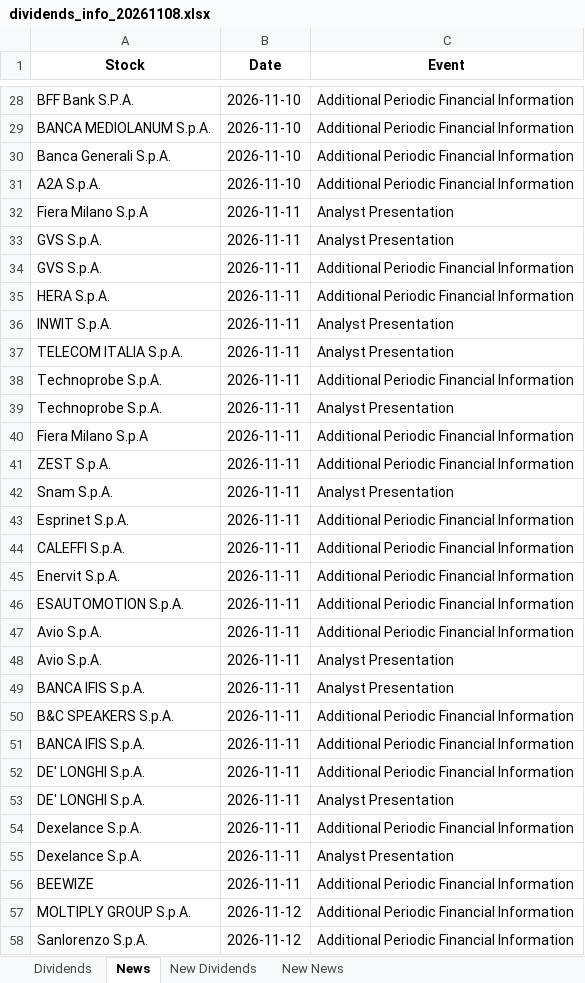
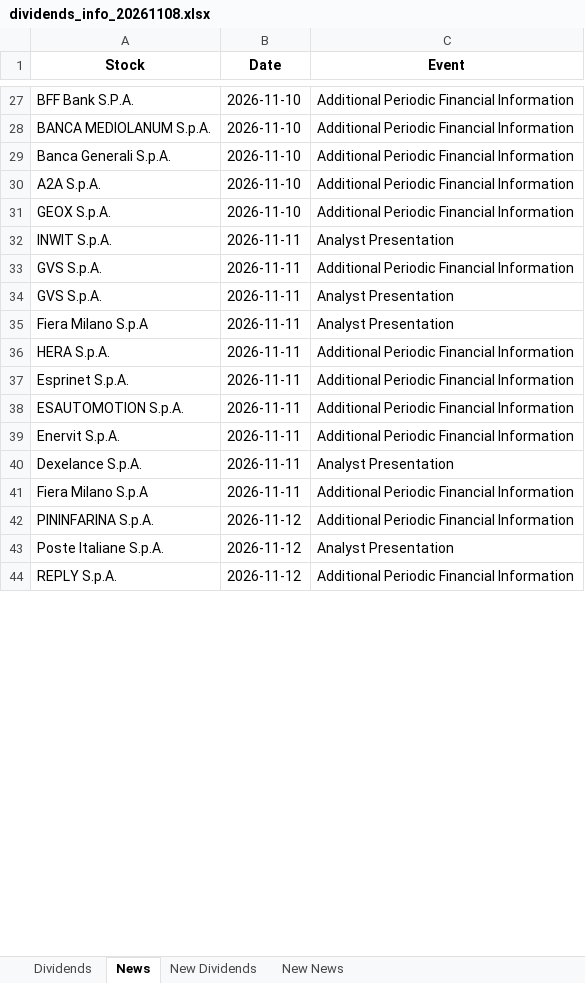
Before and after one commit to pattuallo/pattuallo.github.io, an Excel workbook: data/dividends_info_20261108.xlsx, sheet News, drawn as a sheet; only a part is shown, gaps mark what is left out; the shorter side is filled out with more unchanged rows; values as stored, in another font and other column widths than the file's, no borders; removed rows and columns are numbered as before the commit, all else as after; the diff covers the shown part only; the diff names each change by its address in the sheet, - before the commit and + after, or states it on an @@ line.

Commit message:
Update dashboard and data [skip ci]

```diff
--- a/data/dividends_info_20261108.xlsx (sheet News)
+++ b/data/dividends_info_20261108.xlsx (sheet News)
@@ row 23 moved to row 31: GEOX S.p.A. @@
@@ row 36 moved to row 32: INWIT S.p.A. @@
@@ row 34 moved to row 33: GVS S.p.A. @@
@@ row 33 moved to row 34: GVS S.p.A. @@
-row 37: TELECOM ITALIA S.p.A. | 2026-11-11 | Analyst Presentation
-A37 (Stock): Technoprobe S.p.A.
+A37 (Stock): Esprinet S.p.A.
@@ row 46 moved to row 38: ESAUTOMOTION S.p.A. @@
@@ row 45 moved to row 39: Enervit S.p.A. @@
-A40 (Stock): Technoprobe S.p.A.
+A40 (Stock): Dexelance S.p.A.
-row 41: ZEST S.p.A. | 2026-11-11 | Additional Periodic Financial Information
-row 42: Snam S.p.A. | 2026-11-11 | Analyst Presentation
-row 43: Esprinet S.p.A. | 2026-11-11 | Additional Periodic Financial Information
-row 44: CALEFFI S.p.A. | 2026-11-11 | Additional Periodic Financial Information
-row 47: Avio S.p.A. | 2026-11-11 | Additional Periodic Financial Information
-row 48: Avio S.p.A. | 2026-11-11 | Analyst Presentation
-row 49: BANCA IFIS S.p.A. | 2026-11-11 | Analyst Presentation
-row 50: B&C SPEAKERS S.p.A. | 2026-11-11 | Additional Periodic Financial Information
-row 51: BANCA IFIS S.p.A. | 2026-11-11 | Additional Periodic Financial Information
-row 52: DE' LONGHI S.p.A. | 2026-11-11 | Additional Periodic Financial Information
-row 53: DE' LONGHI S.p.A. | 2026-11-11 | Analyst Presentation
-row 54: Dexelance S.p.A. | 2026-11-11 | Additional Periodic Financial Information
-row 55: Dexelance S.p.A. | 2026-11-11 | Analyst Presentation
-row 56: BEEWIZE | 2026-11-11 | Additional Periodic Financial Information
@@ row 57 moved to row 61: MOLTIPLY GROUP S.p.A. @@
@@ row 58 moved to row 45: Sanlorenzo S.p.A. @@
```
Also changed, not shown: 5 removed rows and 34 moved rows elsewhere in this sheet.
